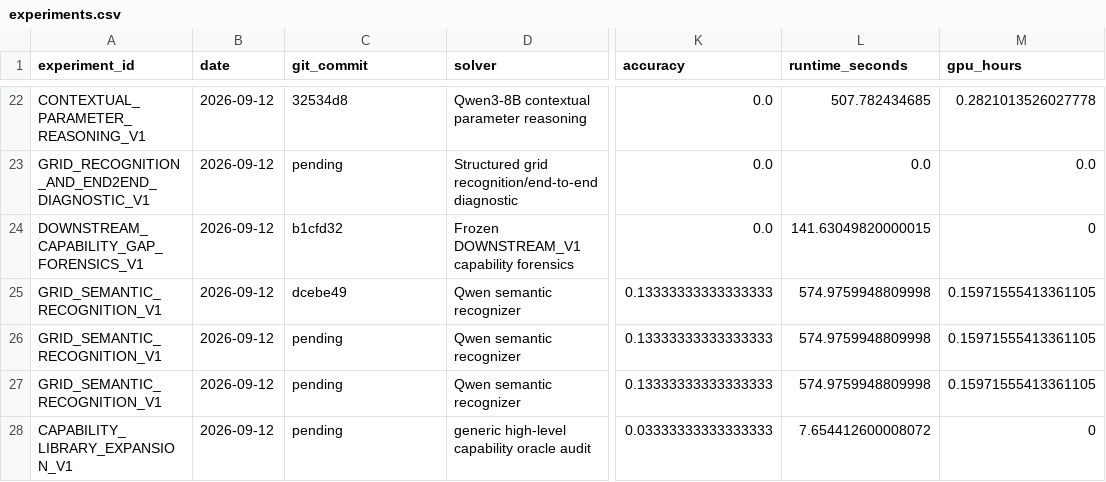
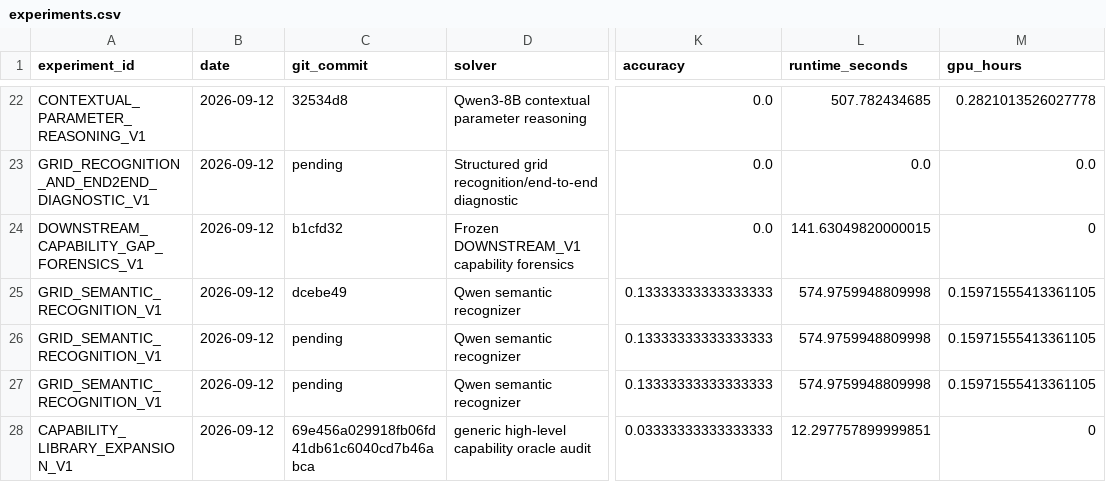
Before and after one commit to jimmy5566/arc-verifier-guided-program-synthesis, a CSV file: experiments/experiments.csv, drawn as a sheet; only a part is shown, gaps mark what is left out; the diff names each change by its address in the sheet, - before the commit and + after, or states it on an @@ line.

```diff
--- a/experiments/experiments.csv
+++ b/experiments/experiments.csv
-C28 (git_commit): pending
+C28 (git_commit): 69e456a029918fb06fd41db61c6040cd7b46abca
-L28 (runtime_seconds): 7.654412600008072
+L28 (runtime_seconds): 12.297757899999851
```
Also changed, not shown: 1 other file.
